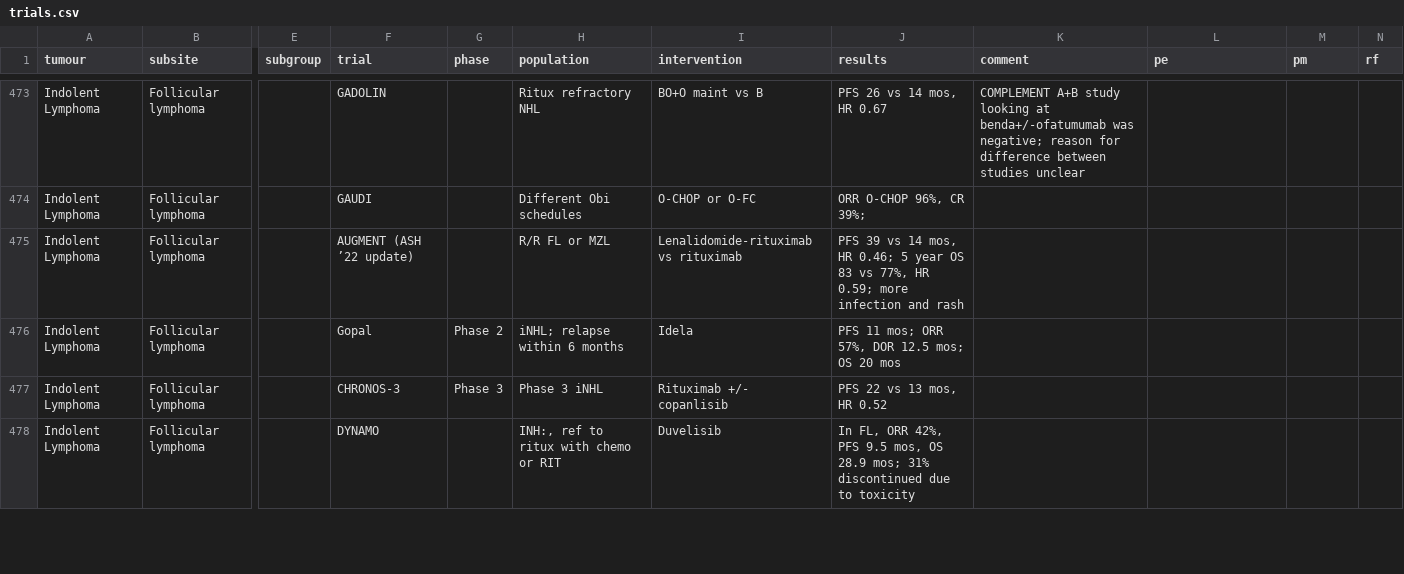
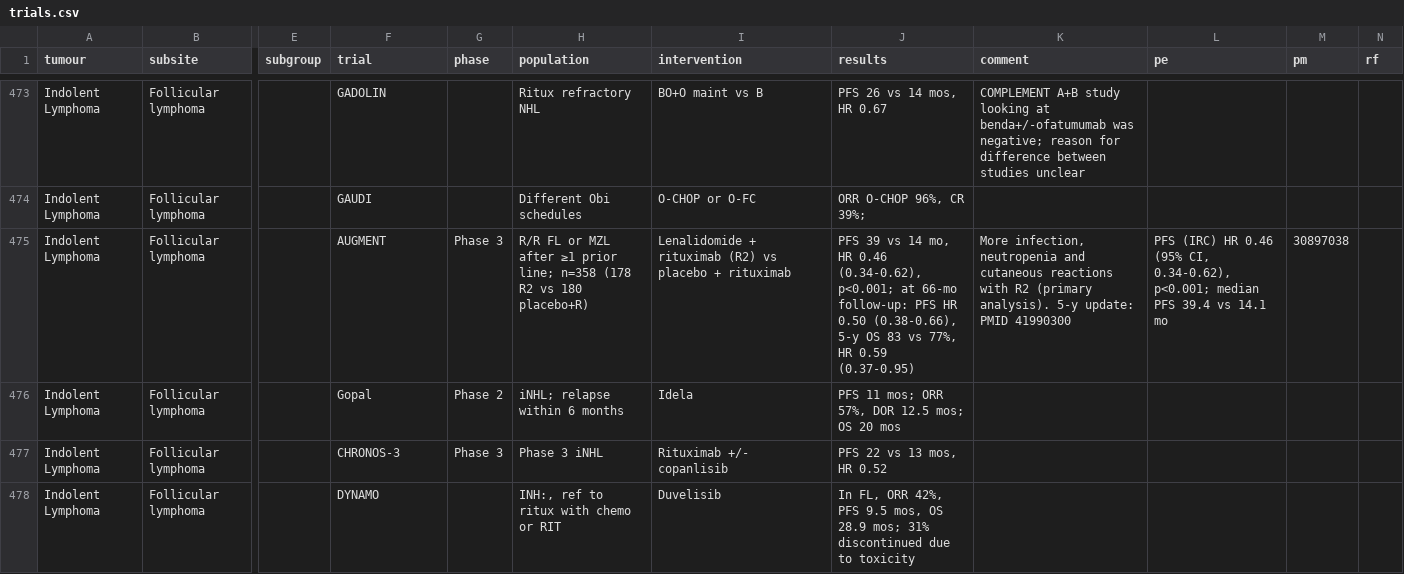
Before and after one commit to david7254672/landmark-trials, a CSV file: data/trials.csv, drawn as a sheet; only a part is shown, gaps mark what is left out; the diff names each change by its address in the sheet, - before the commit and + after, or states it on an @@ line.

```diff
--- a/data/trials.csv
+++ b/data/trials.csv
-F475 (trial): AUGMENT (ASH ’22 update)
+F475 (trial): AUGMENT
-G475 (phase): (empty)
+G475 (phase): Phase 3
-H475 (population): R/R FL or MZL
+H475 (population): R/R FL or MZL after ≥1 prior line; n=358 (178 R2 vs 180 placebo+R)
-I475 (intervention): Lenalidomide-rituximab vs rituximab
+I475 (intervention): Lenalidomide + rituximab (R2) vs placebo + rituximab
-J475 (results): …vs 14 mos, HR 0.46; 5 year OS 83 vs 77%, HR 0.59; more infection and rash
+J475 (results): …vs 14 mo, HR 0.46 (0.34-0.62), p<0.001; at 66-mo follow-up: PFS HR 0.50 (0.38-0.66), 5-y OS 83 vs 77%, HR 0.59 (0.37-0.95)
-K475 (comment): (empty)
+K475 (comment): More infection, neutropenia and cutaneous reactions with R2 (primary analysis). 5-y update: PMID 41990300
-L475 (pe): (empty)
+L475 (pe): PFS (IRC) HR 0.46 (95% CI, 0.34-0.62), p<0.001; median PFS 39.4 vs 14.1 mo
-M475 (pm): (empty)
+M475 (pm): 30897038
```
Also changed, not shown: 1 other file.
